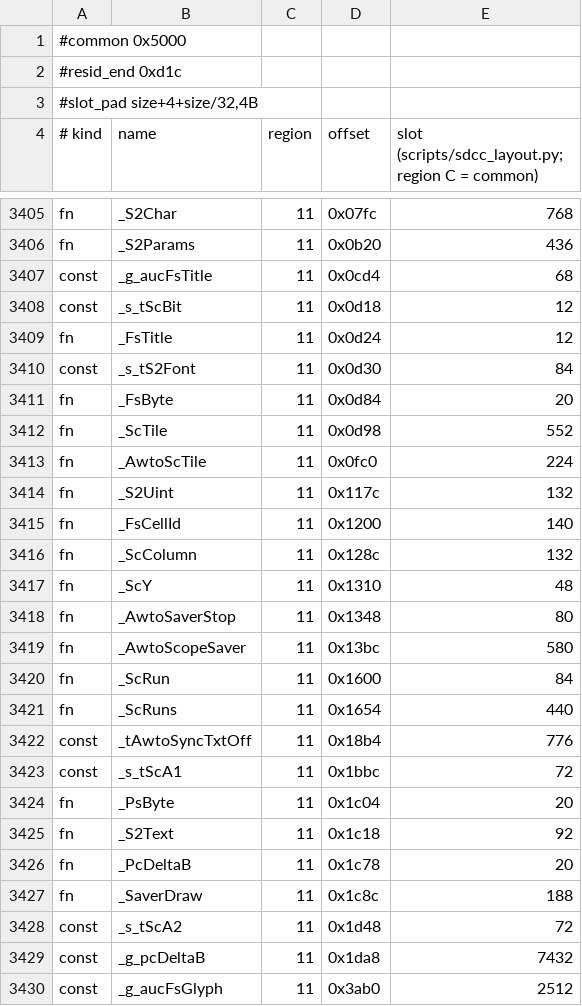
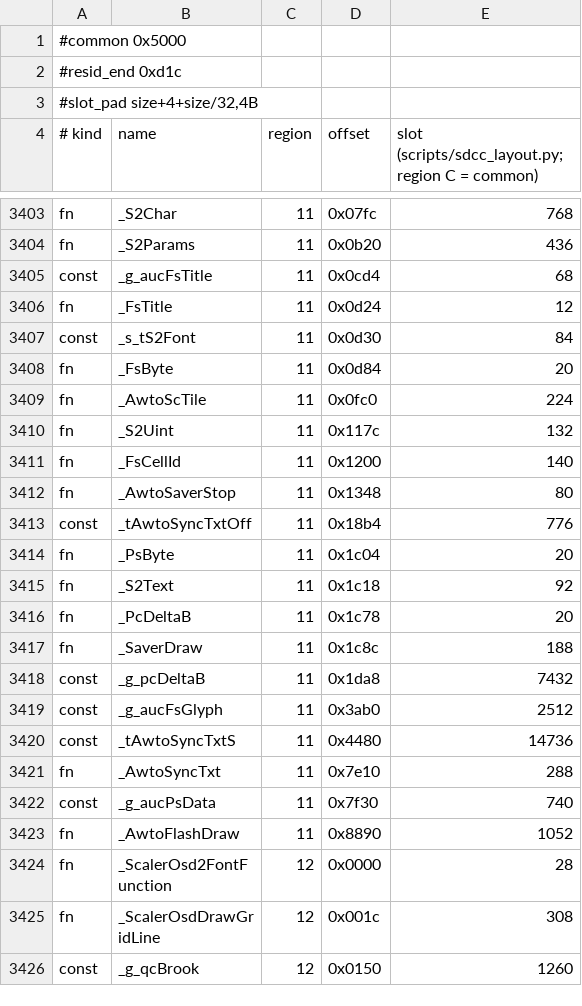
Before and after one commit to awto-au/awto-ddc, a TSV file: fw/bank_layout.tsv, drawn as a sheet; only a part is shown, gaps mark what is left out; the shorter side is filled out with more unchanged rows; removed rows and columns are numbered as before the commit, all else as after; the diff covers the shown part only; the diff names each change by its address in the sheet, - before the commit and + after, or states it on an @@ line.

```diff
--- a/fw/bank_layout.tsv
+++ b/fw/bank_layout.tsv
-row 3408: const | _s_tScBit | 11 | 0x0d18 | 12
-row 3412: fn | _ScTile | 11 | 0x0d98 | 552
-row 3416: fn | _ScColumn | 11 | 0x128c | 132
-row 3417: fn | _ScY | 11 | 0x1310 | 48
-row 3419: fn | _AwtoScopeSaver | 11 | 0x13bc | 580
-row 3420: fn | _ScRun | 11 | 0x1600 | 84
-row 3421: fn | _ScRuns | 11 | 0x1654 | 440
-row 3423: const | _s_tScA1 | 11 | 0x1bbc | 72
-row 3428: const | _s_tScA2 | 11 | 0x1d48 | 72
```
Also changed, not shown: 2 added rows, 4 removed rows and 47 edited cells elsewhere in this file.
